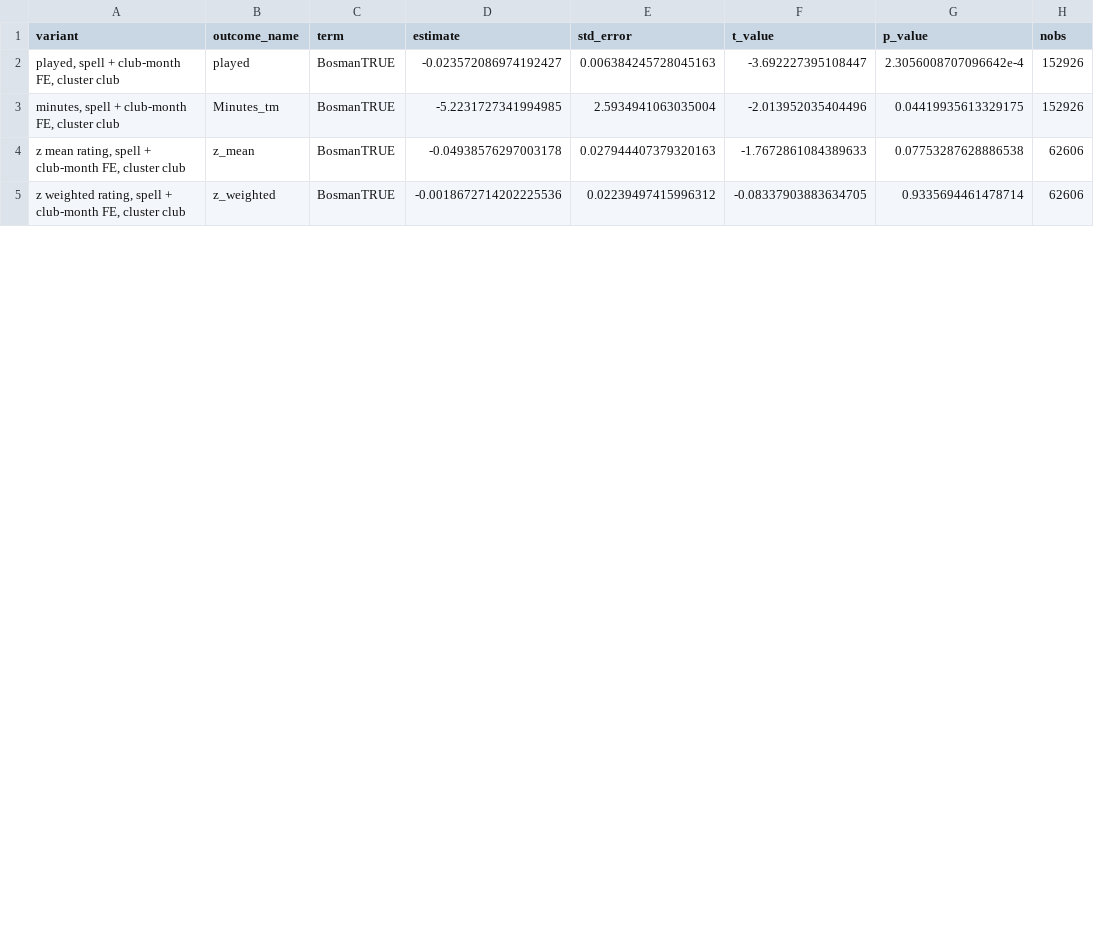
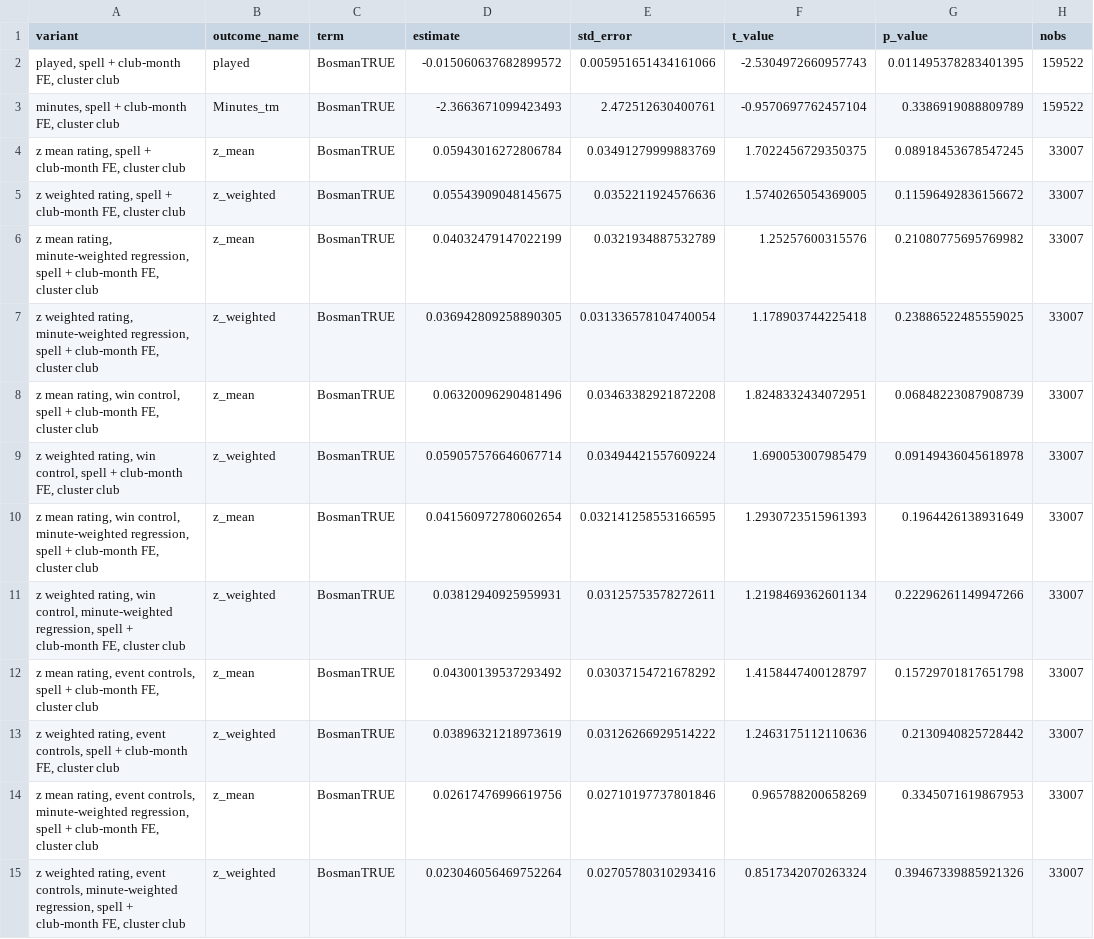
Before and after one commit to Holmarker/thesis, a CSV file: results/fotmob_regressions/fotmob_club_month_fe_results.csv, drawn as a sheet; only a part is shown; the diff covers the shown part only.

```diff
--- a/results/fotmob_regressions/fotmob_club_month_fe_results.csv
+++ b/results/fotmob_regressions/fotmob_club_month_fe_results.csv
@@ -1,5 +1,15 @@
 variant,outcome_name,term,estimate,std_error,t_value,p_value,nobs
-"played, spell + club-month FE, cluster club",played,BosmanTRUE,-0.023572086974192427,0.006384245728045163,-3.692227395108447,2.3056008707096642e-4,152926
-"minutes, spell + club-month FE, cluster club",Minutes_tm,BosmanTRUE,-5.2231727341994985,2.5934941063035004,-2.013952035404496,0.04419935613329175,152926
-"z mean rating, spell + club-month FE, cluster club",z_mean,BosmanTRUE,-0.04938576297003178,0.027944407379320163,-1.7672861084389633,0.07753287628886538,62606
-"z weighted rating, spell + club-month FE, cluster club",z_weighted,BosmanTRUE,-0.0018672714202225536,0.02239497415996312,-0.08337903883634705,0.9335694461478714,62606
+"played, spell + club-month FE, cluster club",played,BosmanTRUE,-0.015060637682899572,0.005951651434161066,-2.5304972660957743,0.011495378283401395,159522
+"minutes, spell + club-month FE, cluster club",Minutes_tm,BosmanTRUE,-2.3663671099423493,2.472512630400761,-0.9570697762457104,0.3386919088809789,159522
+"z mean rating, spell + club-month FE, cluster club",z_mean,BosmanTRUE,0.05943016272806784,0.03491279999883769,1.7022456729350375,0.08918453678547245,33007
+"z weighted rating, spell + club-month FE, cluster club",z_weighted,BosmanTRUE,0.05543909048145675,0.0352211924576636,1.5740265054369005,0.11596492836156672,33007
+"z mean rating, minute-weighted regression, spell + club-month FE, cluster club",z_mean,BosmanTRUE,0.04032479147022199,0.0321934887532789,1.25257600315576,0.21080775695769982,33007
+"z weighted rating, minute-weighted regression, spell + club-month FE, cluster club",z_weighted,BosmanTRUE,0.036942809258890305,0.031336578104740054,1.178903744225418,0.23886522485559025,33007
+"z mean rating, win control, spell + club-month FE, cluster club",z_mean,BosmanTRUE,0.06320096290481496,0.03463382921872208,1.8248332434072951,0.06848223087908739,33007
+"z weighted rating, win control, spell + club-month FE, cluster club",z_weighted,BosmanTRUE,0.059057576646067714,0.03494421557609224,1.690053007985479,0.09149436045618978,33007
+"z mean rating, win control, minute-weighted regression, spell + club-month FE, cluster club",z_mean,BosmanTRUE,0.041560972780602654,0.032141258553166595,1.2930723515961393,0.1964426138931649,33007
+"z weighted rating, win control, minute-weighted regression, spell + club-month FE, cluster club",z_weighted,BosmanTRUE,0.03812940925959931,0.03125753578272611,1.2198469362601134,0.22296261149947266,33007
+"z mean rating, event controls, spell + club-month FE, cluster club",z_mean,BosmanTRUE,0.04300139537293492,0.03037154721678292,1.4158447400128797,0.15729701817651798,33007
+"z weighted rating, event controls, spell + club-month FE, cluster club",z_weighted,BosmanTRUE,0.03896321218973619,0.03126266929514222,1.2463175112110636,0.2130940825728442,33007
+"z mean rating, event controls, minute-weighted regression, spell + club-month FE, cluster club",z_mean,BosmanTRUE,0.02617476996619756,0.02710197737801846,0.965788200658269,0.3345071619867953,33007
+"z weighted rating, event controls, minute-weighted regression, spell + club-month FE, cluster club",z_weighted,BosmanTRUE,0.023046056469752264,0.02705780310293416,0.8517342070263324,0.39467339885921326,33007
```
Also changed, not shown: 4 added rows and 10 edited cells elsewhere in this file, results/fotmob_regressions/fotmob_additional_robustness.csv, results/fotmob_regressions/fotmob_expiry_6m_summary.csv, 16 other files.
